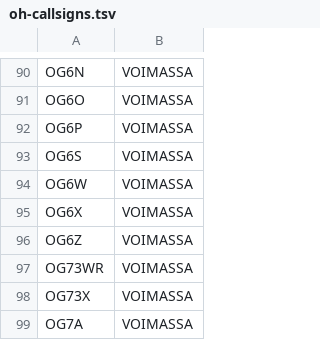
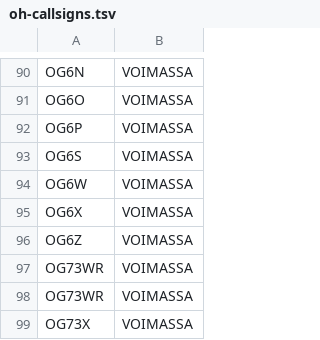
Before and after one commit to OH6AD/koolit, a TSV file: oh-callsigns.tsv, drawn as a sheet; only a part is shown, gaps mark what is left out; the shorter side is filled out with more unchanged rows; the diff names each change by its address in the sheet, - before the commit and + after, or states it on an @@ line.

Commit message:
Update call signs

```diff
--- a/oh-callsigns.tsv
+++ b/oh-callsigns.tsv
+row 97: OG73WR | VOIMASSA
```
